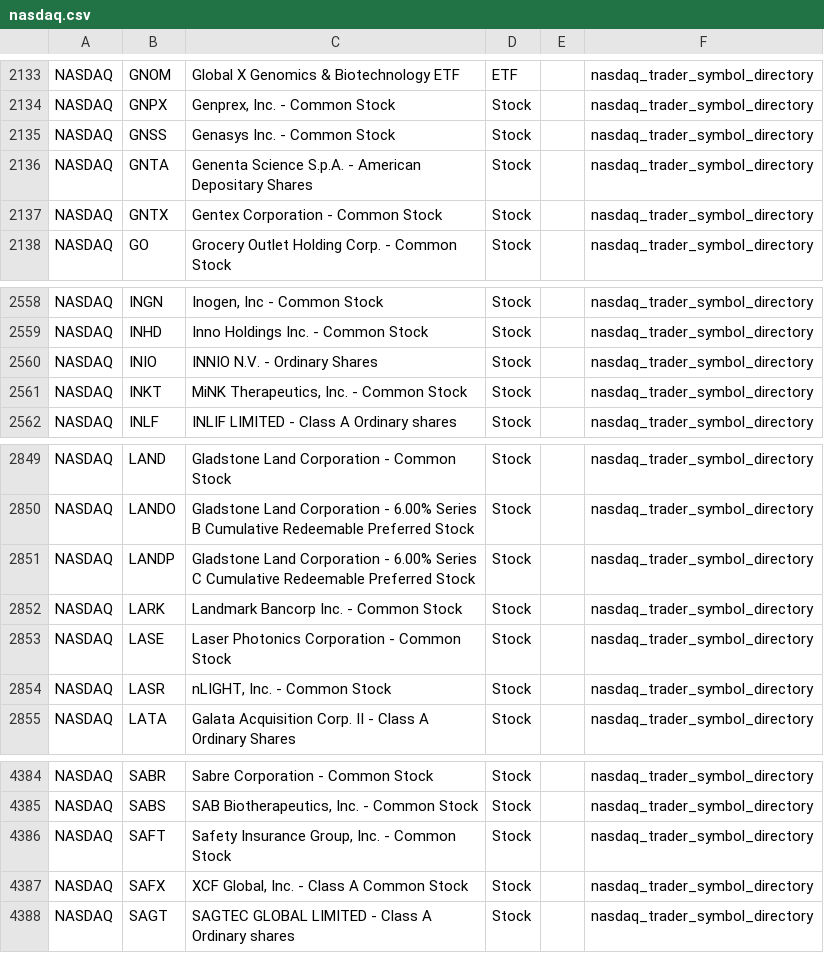
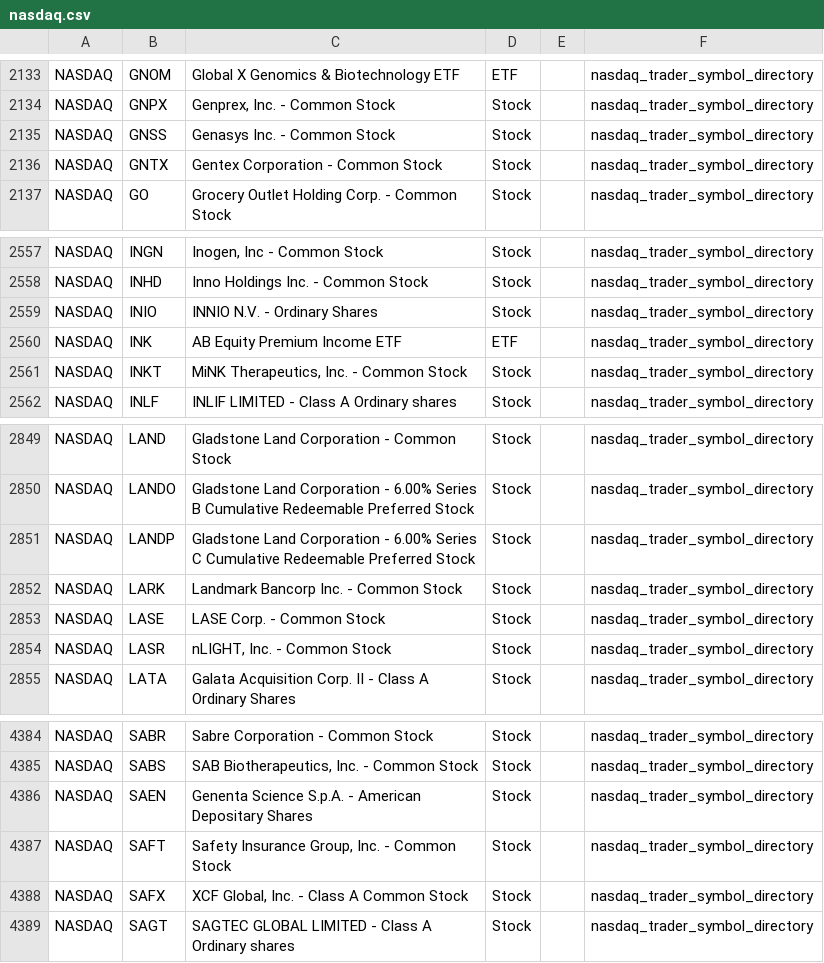
Before and after one commit to mrft/ticker-chronicle, a CSV file: data/raw/nasdaq.csv, drawn as a sheet; only a part is shown, gaps mark what is left out.

```diff
--- a/data/raw/nasdaq.csv
+++ b/data/raw/nasdaq.csv
@@ -2135,3 +2135,2 @@ NASDAQ,GNPX,"Genprex, Inc. - Common Stock",Stock,,nasdaq_trader_symbol_directory
 NASDAQ,GNSS,Genasys Inc. - Common Stock,Stock,,nasdaq_trader_symbol_directory
-NASDAQ,GNTA,Genenta Science S.p.A. - American Depositary Shares,Stock,,nasdaq_trader_symbol_directory
 NASDAQ,GNTX,Gentex Corporation - Common Stock,Stock,,nasdaq_trader_symbol_directory
@@ -2560,2 +2559,3 @@ NASDAQ,INHD,Inno Holdings Inc. - Common Stock,Stock,,nasdaq_trader_symbol_direct
 NASDAQ,INIO,INNIO N.V. - Ordinary Shares,Stock,,nasdaq_trader_symbol_directory
+NASDAQ,INK,AB Equity Premium Income ETF,ETF,,nasdaq_trader_symbol_directory
 NASDAQ,INKT,"MiNK Therapeutics, Inc. - Common Stock",Stock,,nasdaq_trader_symbol_directory
@@ -2852,3 +2852,3 @@ NASDAQ,LANDP,Gladstone Land Corporation - 6.00% Series C Cumulative Redeemable P
 NASDAQ,LARK,Landmark Bancorp Inc. - Common Stock,Stock,,nasdaq_trader_symbol_directory
-NASDAQ,LASE,Laser Photonics Corporation - Common Stock,Stock,,nasdaq_trader_symbol_directory
+NASDAQ,LASE,LASE Corp. - Common Stock,Stock,,nasdaq_trader_symbol_directory
 NASDAQ,LASR,"nLIGHT, Inc. - Common Stock",Stock,,nasdaq_trader_symbol_directory
@@ -4385,2 +4385,3 @@ NASDAQ,SABR,Sabre Corporation - Common Stock,Stock,,nasdaq_trader_symbol_directo
 NASDAQ,SABS,"SAB Biotherapeutics, Inc. - Common Stock",Stock,,nasdaq_trader_symbol_directory
+NASDAQ,SAEN,Genenta Science S.p.A. - American Depositary Shares,Stock,,nasdaq_trader_symbol_directory
 NASDAQ,SAFT,"Safety Insurance Group, Inc. - Common Stock",Stock,,nasdaq_trader_symbol_directory
```
Also changed, not shown: data/raw/amex.csv, data/raw/nyse.csv, 2 other files.
